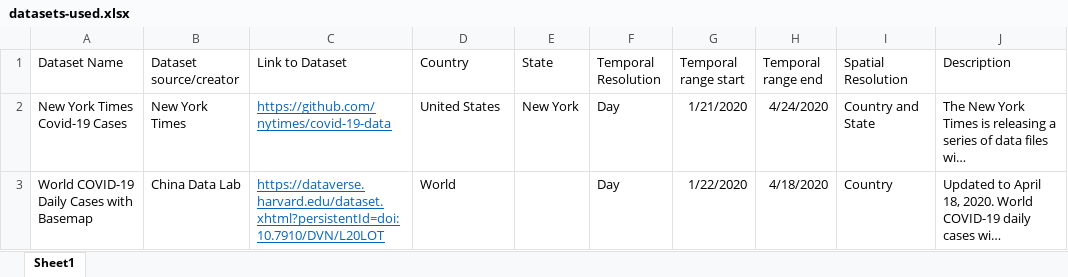
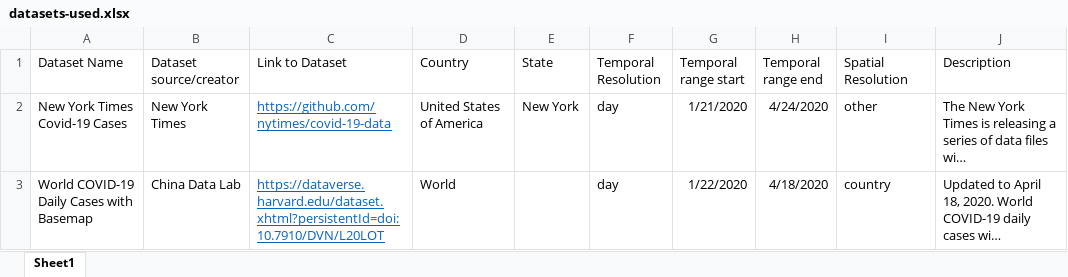
Before and after one commit to ywangdq/bigdataProject, an Excel workbook: datasets-used.xlsx, sheet Sheet1, drawn as a sheet; only a part is shown; long unchanged cells end in …; values as stored, in another font and other column widths than the file's, no borders; the diff names each change by its address in the sheet, - before the commit and + after, or states it on an @@ line.

Commit message:
datasets-used sheet

```diff
--- a/datasets-used.xlsx (sheet Sheet1)
+++ b/datasets-used.xlsx (sheet Sheet1)
-D2 (Country): United States
+D2 (Country): United States of America
-F2:F3 (Temporal Resolution): Day
+F2:F3 (Temporal Resolution): day
-I2 (Spatial Resolution): Country and State
+I2 (Spatial Resolution): other
-I3 (Spatial Resolution): Country
+I3 (Spatial Resolution): country
```
Also changed, not shown: 1 other file.
